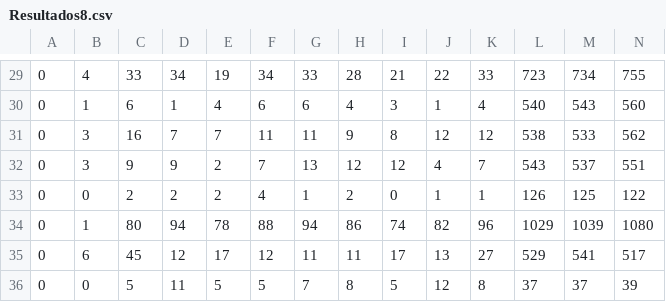
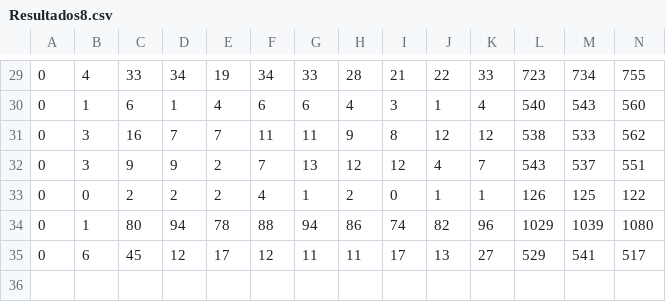
Before and after one commit to Guidotti/Expertinos, a CSV file: Resultados8.csv, drawn as a sheet; only a part is shown, gaps mark what is left out; rows hold the shown columns only; the diff names each change by its address in the sheet, - before the commit and + after, or states it on an @@ line.

```diff
--- a/Resultados8.csv
+++ b/Resultados8.csv
-row 36: 0 | 0 | 5 | 11 | 5 | 5 | 7 | 8 | 5 | 12 | 8 | 37 | 37 | 39
```
Also changed, not shown: 7 other files.
